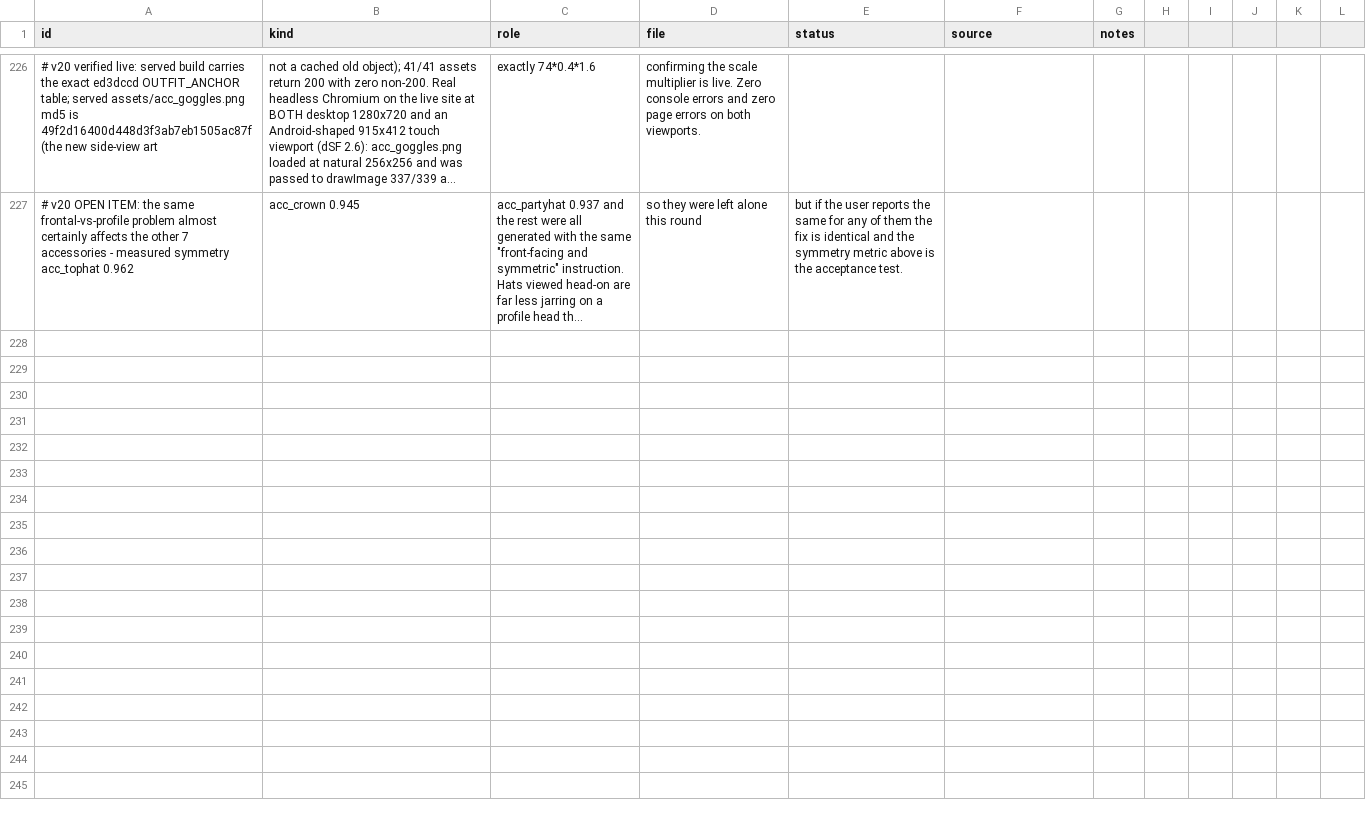
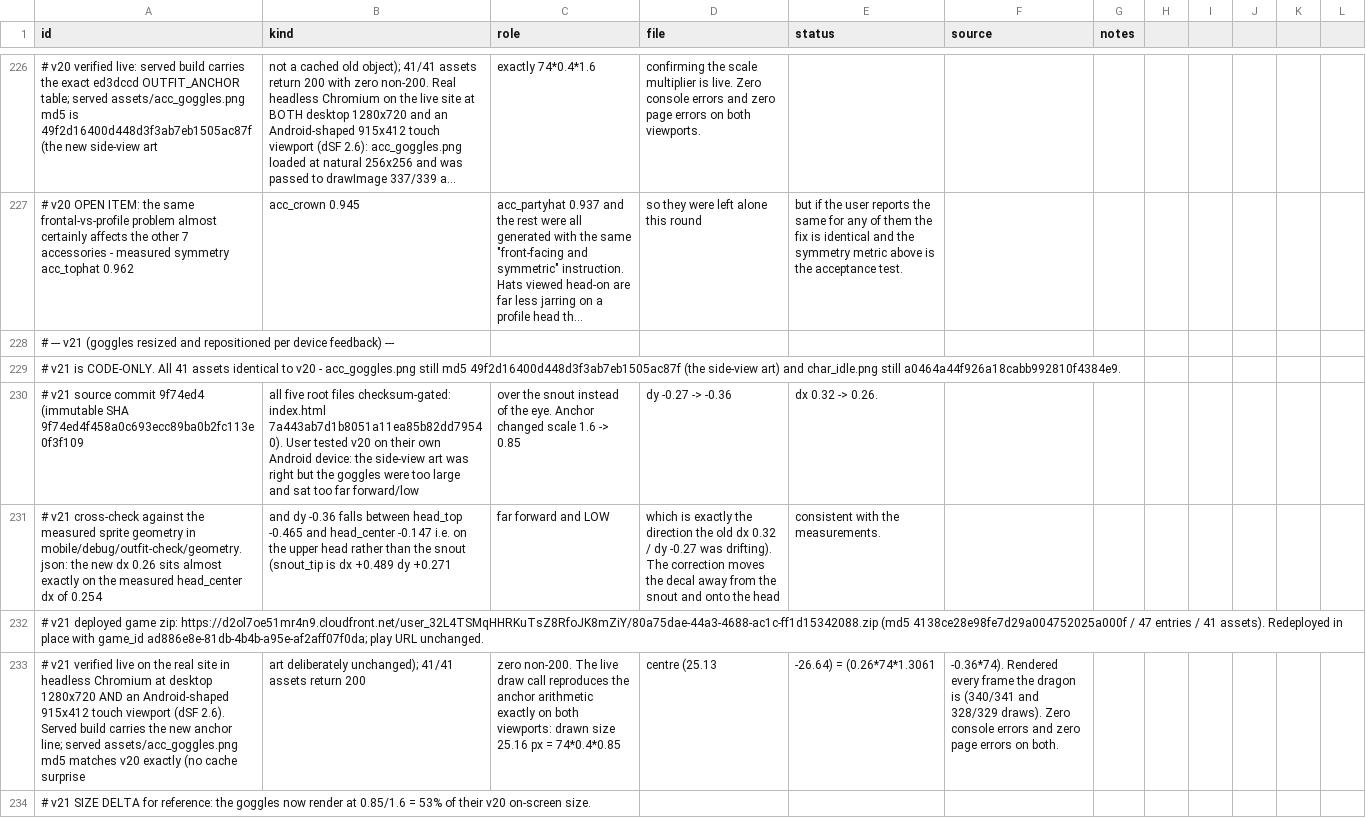
Before and after one commit to 5hitcake/IGautomation, a CSV file: game/design/assets.csv, drawn as a sheet; only a part is shown, gaps mark what is left out; long unchanged cells end in …; the diff names each change by its address in the sheet, - before the commit and + after, or states it on an @@ line.

```diff
--- a/game/design/assets.csv
+++ b/game/design/assets.csv
+row 228: # --- v21 (goggles resized and repositioned per device feedback) ---
+row 229: # v21 is CODE-ONLY. All 41 assets identical to v20 - acc_goggles.png still md5 49f2d16400d448d3f3ab7eb1505ac87f (the side-view art) and char_idle.png still a0464a44f926a18cabb992810f4384e9.
+row 230: # v21 source commit 9f74ed4 (immutable SHA 9f74ed4f458a0c693ecc89ba0b2fc113e0f3f109 | all five root files checksum-gated: index.html 7a443ab7d1b8051a11ea85b82dd79540). User tested v20 on their own Android device: the side-view art was right but the goggles were too large and sat too far forward/low | over the snout instead of the eye. Anchor changed scale 1.6 -> 0.85 | dy -0.27 -> -0.36 | dx 0.32 -> 0.26.
+row 231: # v21 cross-check against the measured sprite geometry in mobile/debug/outfit-check/geometry.json: the new dx 0.26 sits almost exactly on the measured head_center dx of 0.254 | and dy -0.36 falls between head_top -0.465 and head_center -0.147 i.e. on the upper head rather than the snout (snout_tip is dx +0.489 dy +0.271 | far forward and LOW | which is exactly the direction the old dx 0.32 / dy -0.27 was drifting). The correction moves the decal away from the snout and onto the head | consistent with the measurements.
+row 232: # v21 deployed game zip: https://d2ol7oe51mr4n9.cloudfront.net/user_32L4TSMqHHRKuTsZ8RfoJK8mZiY/80a75dae-44a3-4688-ac1c-ff1d15342088.zip (md5 4138ce28e98fe7d29a004752025a000f / 47 entries / 41 assets). Redeployed in place with game_id ad886e8e-81db-4b4b-a95e-af2aff07f0da; play URL unchanged.
+row 233: # v21 verified live on the real site in headless Chromium at desktop 1280x720 AND an Android-shaped 915x412 touch viewport (dSF 2.6). Served build carries the new anchor line; served assets/acc_goggles.png md5 matches v20 exactly (no cache surprise | art deliberately unchanged); 41/41 assets return 200 | zero non-200. The live draw call reproduces the anchor arithmetic exactly on both viewports: drawn size 25.16 px = 74*0.4*0.85 | centre (25.13 | -26.64) = (0.26*74*1.3061 | -0.36*74). Rendered every frame the dragon is (340/341 and 328/329 draws). Zero console errors and zero page errors on both.
+row 234: # v21 SIZE DELTA for reference: the goggles now render at 0.85/1.6 = 53% of their v20 on-screen size.
```
